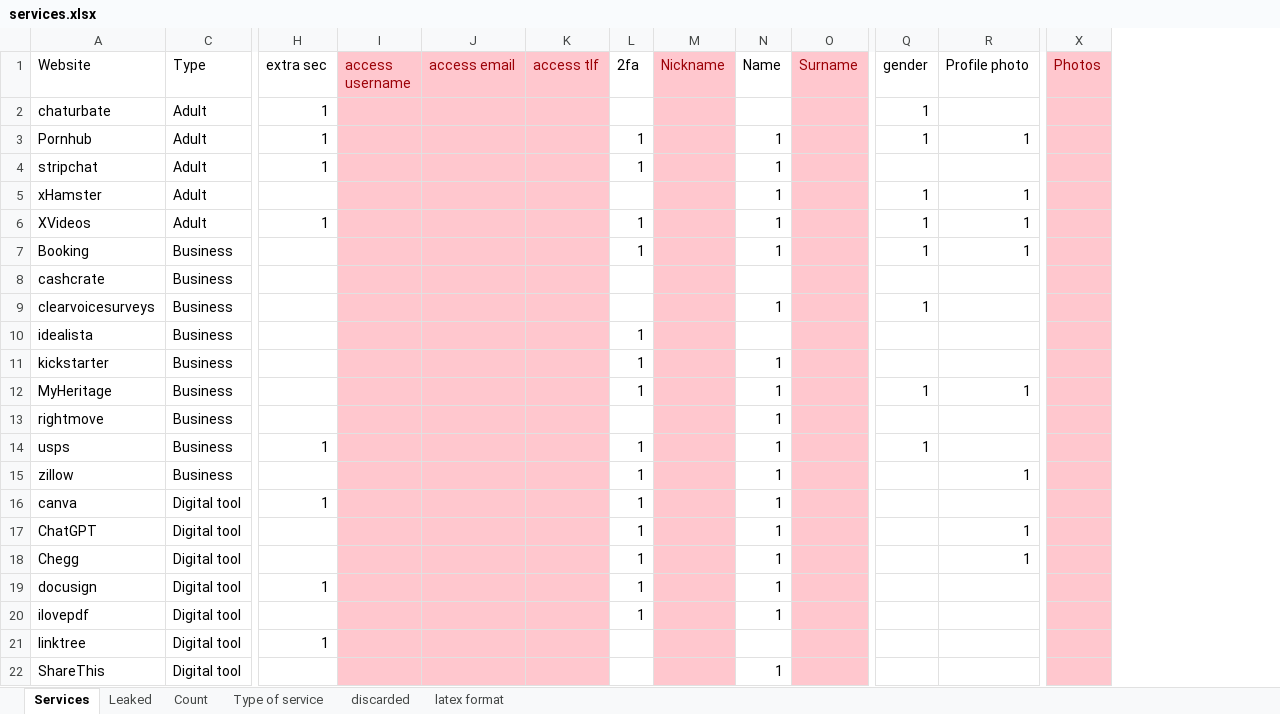
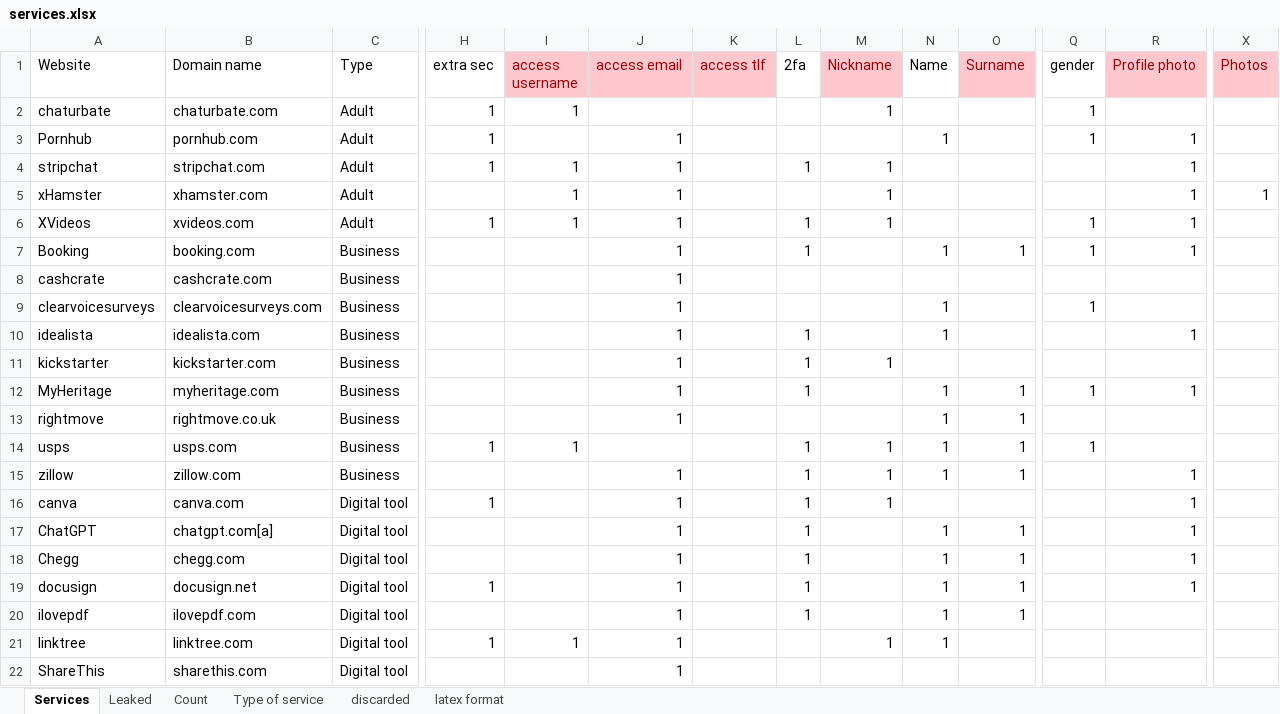
Before and after one commit to serna-r/leaks-services-analisis, an Excel workbook: services/services.xlsx, sheet Services, drawn as a sheet; only a part is shown, gaps mark what is left out; values as stored, in another font and other column widths than the file's, no borders; table styles not drawn; the diff covers the shown part only; the diff names each change by its address in the sheet, - before the commit and + after, or states it on an @@ line.

Commit message:
first services excel semi update

```diff
--- a/services/services.xlsx (sheet Services)
+++ b/services/services.xlsx (sheet Services)
@@ column B (Domain name) unhidden, rows 2-22: chaturbate.com | pornhub.com | stripchat.com | xhamster.com | xvideos.com | booking.com | cashcrate.com | clearvoicesurveys.com | idealista.com | kickstarter.com | myheritage.com | rightmove.co.uk | usps.com | zillow.com | canva.com | chatgpt.com[a] | chegg.com | docusign.net | ilovepdf.com | linktree.com | sharethis.com @@
@@ R1 fill: none → #FFC7CE, text colour: black → #9C0006 @@
-I2 (access username): (empty)
+I2 (access username): 1
-I2:K22 fill: #FFC7CE
+I2:K22 fill: none
-M2 (Nickname): (empty)
+M2 (Nickname): 1
-M2:M22 fill: #FFC7CE
+M2:M22 fill: none
-O2:O22 fill: #FFC7CE
+O2:O22 fill: none
-X2:X22 fill: #FFC7CE
+X2:X22 fill: none
-J3:J13 (access email): (empty)
+J3:J13 (access email): 1
-L3 (2fa): 1
+L3 (2fa): (empty)
-I4:I6 (access username): (empty)
+I4:I6 (access username): 1
-M4:M6 (Nickname): (empty)
+M4:M6 (Nickname): 1
-N4:N6 (Name): 1
+N4:N6 (Name): (empty)
-R4 (Profile photo): (empty)
+R4 (Profile photo): 1
-Q5 (gender): 1
+Q5 (gender): (empty)
-X5 (Photos): (empty)
+X5 (Photos): 1
-O7 (Surname): (empty)
+O7 (Surname): 1
-N10 (Name): (empty)
+N10 (Name): 1
-R10 (Profile photo): (empty)
+R10 (Profile photo): 1
-M11 (Nickname): (empty)
+M11 (Nickname): 1
-N11 (Name): 1
+N11 (Name): (empty)
-O12:O15 (Surname): (empty)
+O12:O15 (Surname): 1
-I14 (access username): (empty)
+I14 (access username): 1
-M14:M16 (Nickname): (empty)
+M14:M16 (Nickname): 1
-J15:J22 (access email): (empty)
+J15:J22 (access email): 1
-N16 (Name): 1
+N16 (Name): (empty)
-R16 (Profile photo): (empty)
+R16 (Profile photo): 1
-O17:O20 (Surname): (empty)
+O17:O20 (Surname): 1
-R19 (Profile photo): (empty)
+R19 (Profile photo): 1
-I21 (access username): (empty)
+I21 (access username): 1
-M21 (Nickname): (empty)
+M21 (Nickname): 1
-N21 (Name): (empty)
+N21 (Name): 1
-N22 (Name): 1
+N22 (Name): (empty)
```
Also changed, not shown: 64 edited cells and cell formats elsewhere in this sheet, hidden cells, 8 other files.
